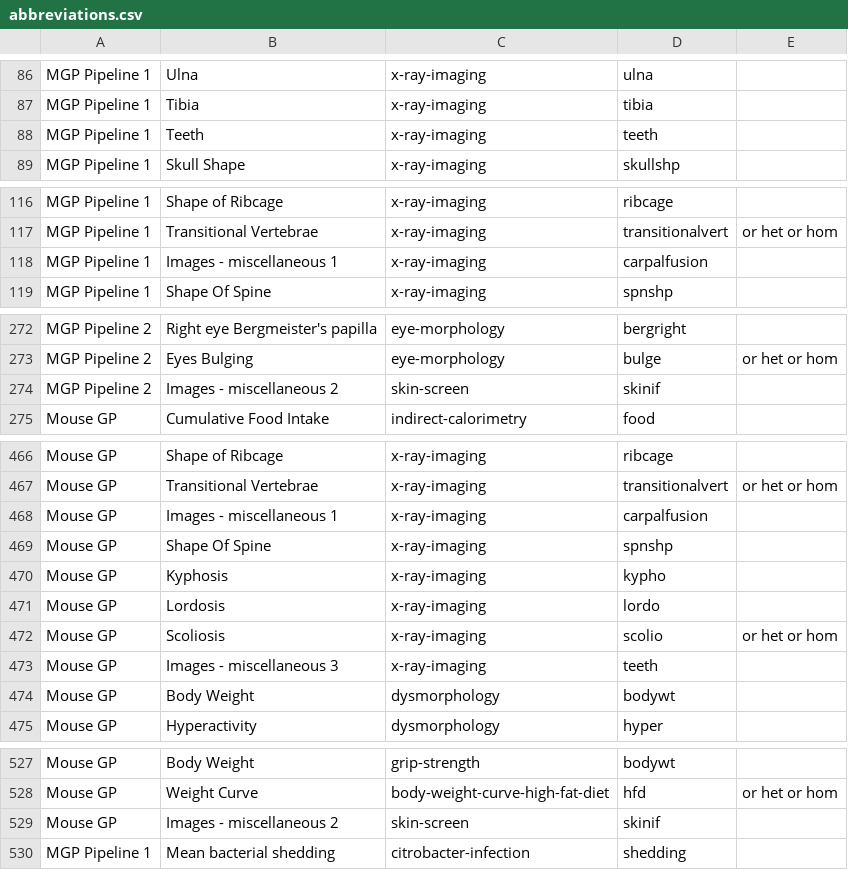
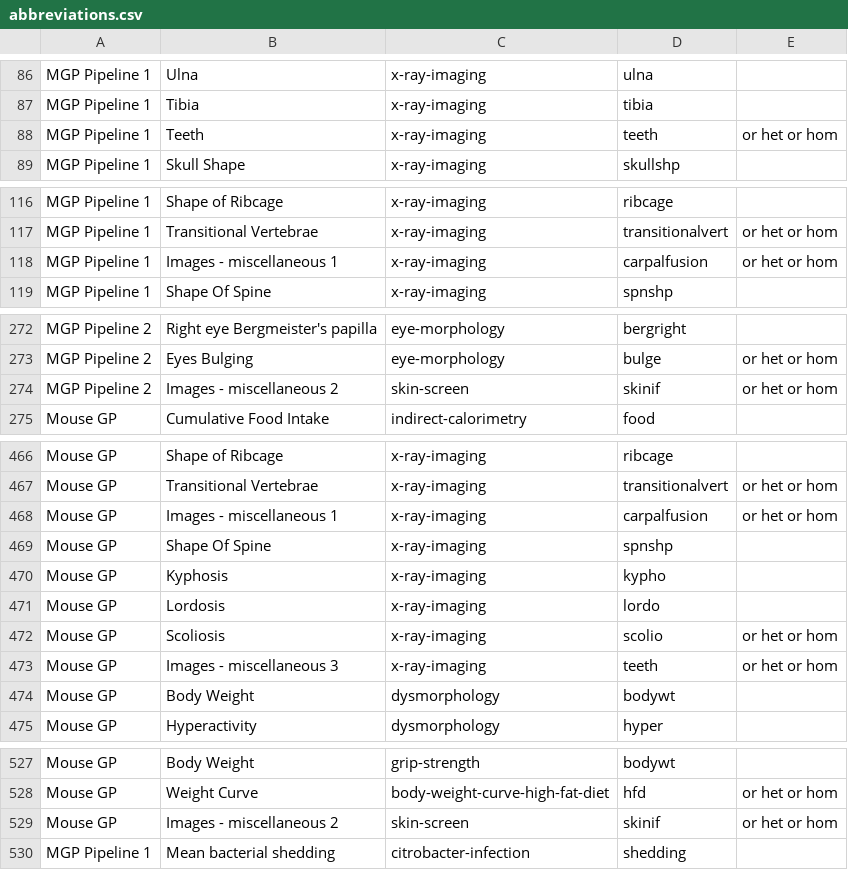
Before and after one commit to i-dcc/martsearch-v2, a CSV file: config/datasets/sanger-phenotyping/test_conf_creation/abbreviations.csv, drawn as a sheet; only a part is shown, gaps mark what is left out.

```diff
--- a/config/datasets/sanger-phenotyping/test_conf_creation/abbreviations.csv
+++ b/config/datasets/sanger-phenotyping/test_conf_creation/abbreviations.csv
@@ -87,3 +87,3 @@ MGP Pipeline 1,Ulna,x-ray-imaging,ulna,
 MGP Pipeline 1,Tibia,x-ray-imaging,tibia,
-MGP Pipeline 1,Teeth,x-ray-imaging,teeth,
+MGP Pipeline 1,Teeth,x-ray-imaging,teeth,or het or hom
 MGP Pipeline 1,Skull Shape,x-ray-imaging,skullshp,
@@ -117,3 +117,3 @@ MGP Pipeline 1,Shape of Ribcage,x-ray-imaging,ribcage,
 MGP Pipeline 1,Transitional Vertebrae,x-ray-imaging,transitionalvert,or het or hom
-MGP Pipeline 1,Images - miscellaneous 1,x-ray-imaging,carpalfusion,
+MGP Pipeline 1,Images - miscellaneous 1,x-ray-imaging,carpalfusion,or het or hom
 MGP Pipeline 1,Shape Of Spine,x-ray-imaging,spnshp,
@@ -273,3 +273,3 @@ MGP Pipeline 2,Right eye Bergmeister's papilla,eye-morphology,bergright,
 MGP Pipeline 2,Eyes Bulging,eye-morphology,bulge,or het or hom
-MGP Pipeline 2,Images - miscellaneous 2,skin-screen,skinif,
+MGP Pipeline 2,Images - miscellaneous 2,skin-screen,skinif,or het or hom
 Mouse GP,Cumulative Food Intake,indirect-calorimetry,food,
@@ -467,3 +467,3 @@ Mouse GP,Shape of Ribcage,x-ray-imaging,ribcage,
 Mouse GP,Transitional Vertebrae,x-ray-imaging,transitionalvert,or het or hom
-Mouse GP,Images - miscellaneous 1,x-ray-imaging,carpalfusion,
+Mouse GP,Images - miscellaneous 1,x-ray-imaging,carpalfusion,or het or hom
 Mouse GP,Shape Of Spine,x-ray-imaging,spnshp,
@@ -472,3 +472,3 @@ Mouse GP,Lordosis,x-ray-imaging,lordo,
 Mouse GP,Scoliosis,x-ray-imaging,scolio,or het or hom
-Mouse GP,Images - miscellaneous 3,x-ray-imaging,teeth,
+Mouse GP,Images - miscellaneous 3,x-ray-imaging,teeth,or het or hom
 Mouse GP,Body Weight,dysmorphology,bodywt,
@@ -528,3 +528,3 @@ Mouse GP,Body Weight,grip-strength,bodywt,
 Mouse GP,Weight Curve,body-weight-curve-high-fat-diet,hfd,or het or hom
-Mouse GP,Images - miscellaneous 2,skin-screen,skinif
+Mouse GP,Images - miscellaneous 2,skin-screen,skinif,or het or hom
 MGP Pipeline 1,Mean bacterial shedding,citrobacter-infection,shedding
```
Also changed, not shown: 1 other file.
